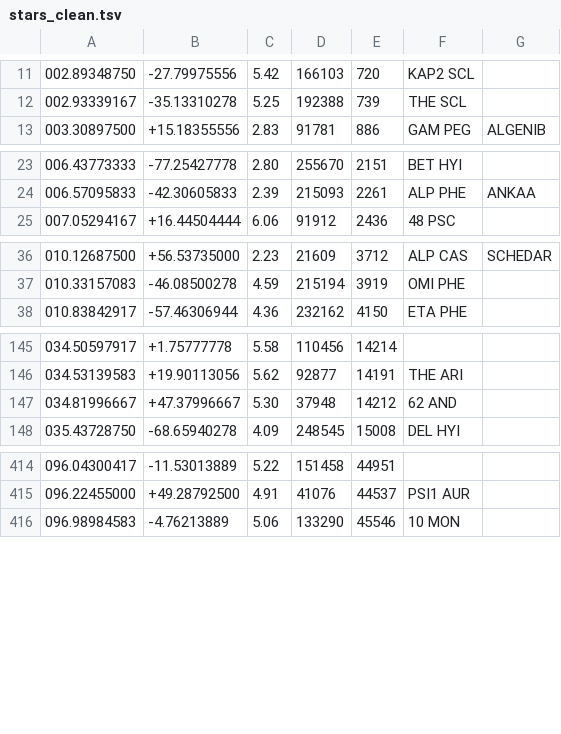
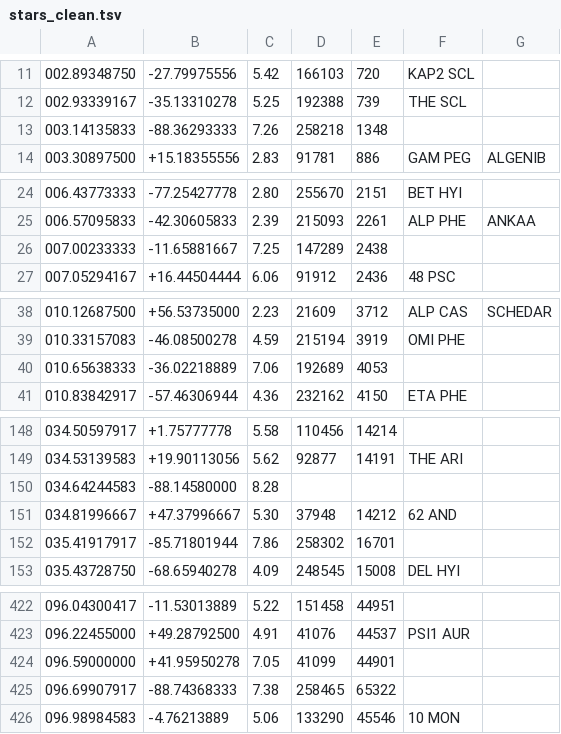
Before and after one commit to thomassth/stardroid, a TSV file: Catalogs generation/stars_clean.tsv, drawn as a sheet; only a part is shown, gaps mark what is left out; the diff covers the shown part only; the diff names each change by its address in the sheet, - before the commit and + after, or states it on an @@ line.

```diff
--- a/Catalogs generation/stars_clean.tsv
+++ b/Catalogs generation/stars_clean.tsv
+row 13: 003.14135833 | -88.36293333 | 7.26 | 258218 | 1348
+row 26: 007.00233333 | -11.65881667 | 7.25 | 147289 | 2438
+row 40: 010.65638333 | -36.02218889 | 7.06 | 192689 | 4053
+row 150: 034.64244583 | -88.14580000 | 8.28
+row 152: 035.41917917 | -85.71801944 | 7.86 | 258302 | 16701
+row 424: 096.59000000 | +41.95950278 | 7.05 | 41099 | 44901
+row 425: 096.69907917 | -88.74368333 | 7.38 | 258465 | 65322
```
Also changed, not shown: 12 added rows elsewhere in this file, Catalogs generation/stars.tsv, 13 other files.
